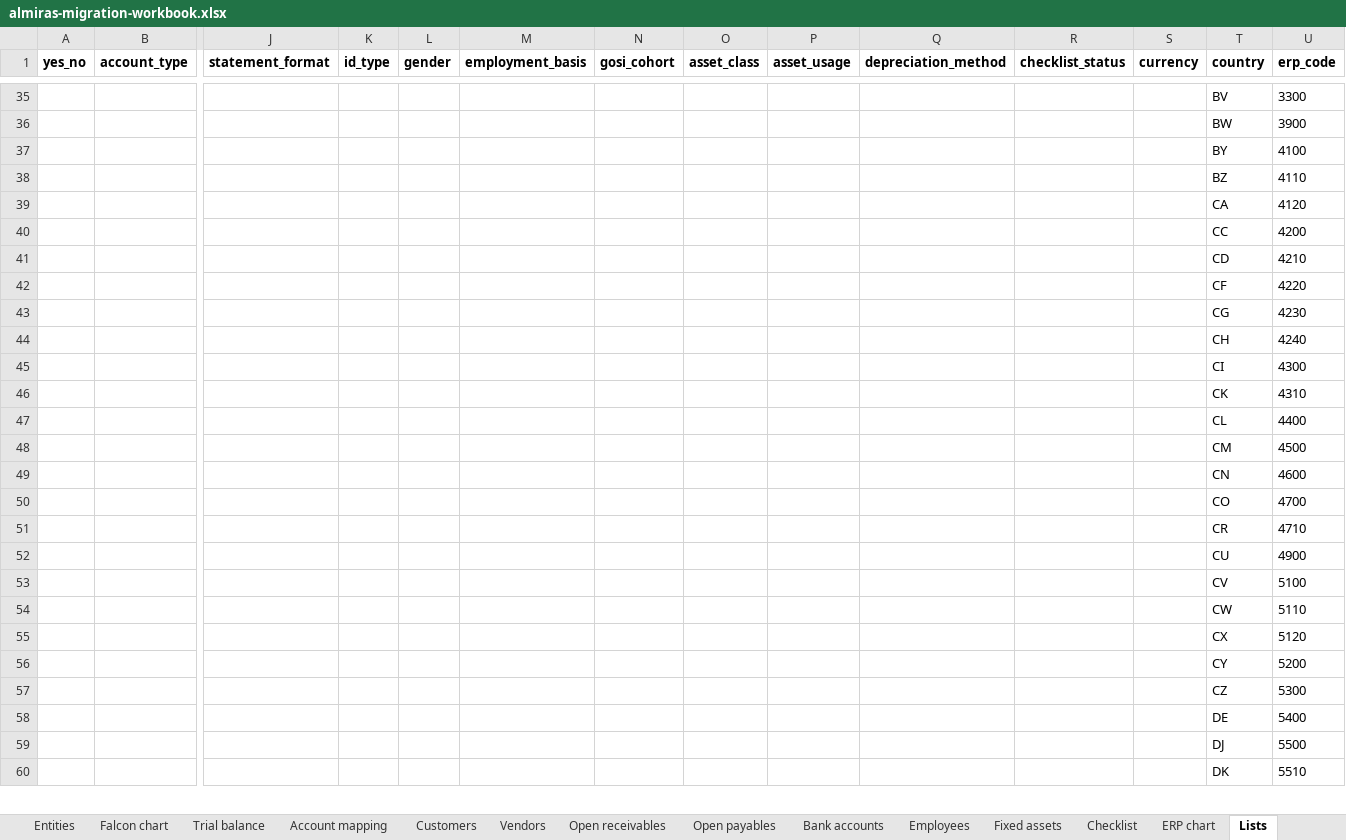
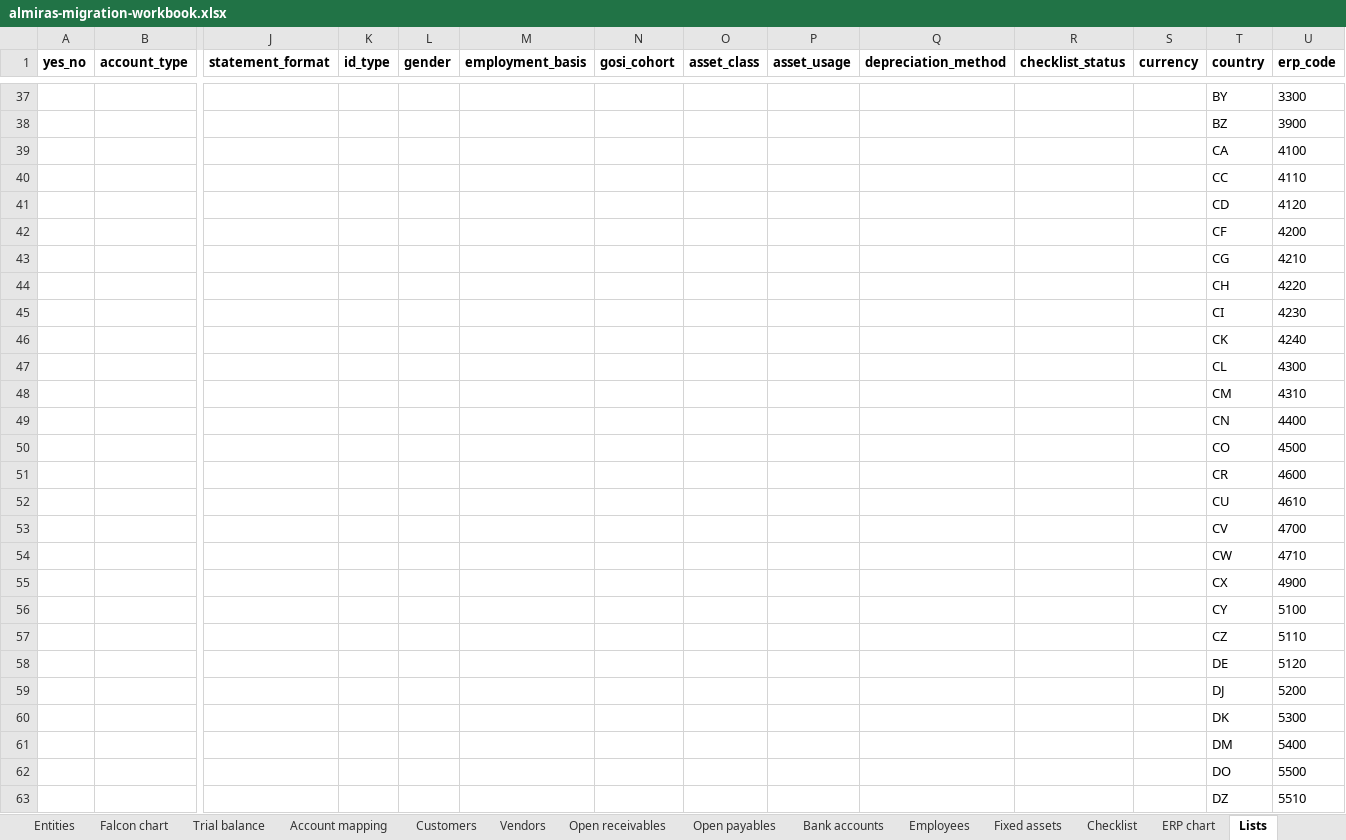
Before and after one commit to bmszamil/almiras-erp, an Excel workbook: docs/migration/almiras-migration-workbook.xlsx, sheet Lists, drawn as a sheet; only a part is shown, gaps mark what is left out; values as stored, in another font and other column widths than the file's, no borders; addresses are those after the commit; rows hold the shown columns only; the diff covers the shown part only; the diff names each change by its address in the sheet, - before the commit and + after, or states it on an @@ line.

```diff
--- a/docs/migration/almiras-migration-workbook.xlsx (sheet Lists)
+++ b/docs/migration/almiras-migration-workbook.xlsx (sheet Lists)
-T37 (country): BV
+T37 (country): BY
-T38 (country): BW
+T38 (country): BZ
-T39 (country): BY
+T39 (country): CA
-T40 (country): BZ
+T40 (country): CC
-T41 (country): CA
+T41 (country): CD
-T42 (country): CC
+T42 (country): CF
-T43 (country): CD
+T43 (country): CG
-T44 (country): CF
+T44 (country): CH
-T45 (country): CG
+T45 (country): CI
-T46 (country): CH
+T46 (country): CK
-T47 (country): CI
+T47 (country): CL
-T48 (country): CK
+T48 (country): CM
-T49 (country): CL
+T49 (country): CN
-T50 (country): CM
+T50 (country): CO
-T51 (country): CN
+T51 (country): CR
+row 52:  |  |  |  |  |  |  |  |  |  |  |  | CU | 4610
-T53 (country): CO
+T53 (country): CV
-T54 (country): CR
+T54 (country): CW
-T55 (country): CU
+T55 (country): CX
-T56 (country): CV
+T56 (country): CY
-T57 (country): CW
+T57 (country): CZ
-T58 (country): CX
+T58 (country): DE
-T59 (country): CY
+T59 (country): DJ
-T60 (country): CZ
+T60 (country): DK
-T61 (country): DE
+T61 (country): DM
-T62 (country): DJ
+T62 (country): DO
-T63 (country): DK
+T63 (country): DZ
```
Also changed, not shown: 2 added rows, 3 removed rows and 35 edited cells elsewhere in this sheet, sheet ERP chart, 1 other file.
